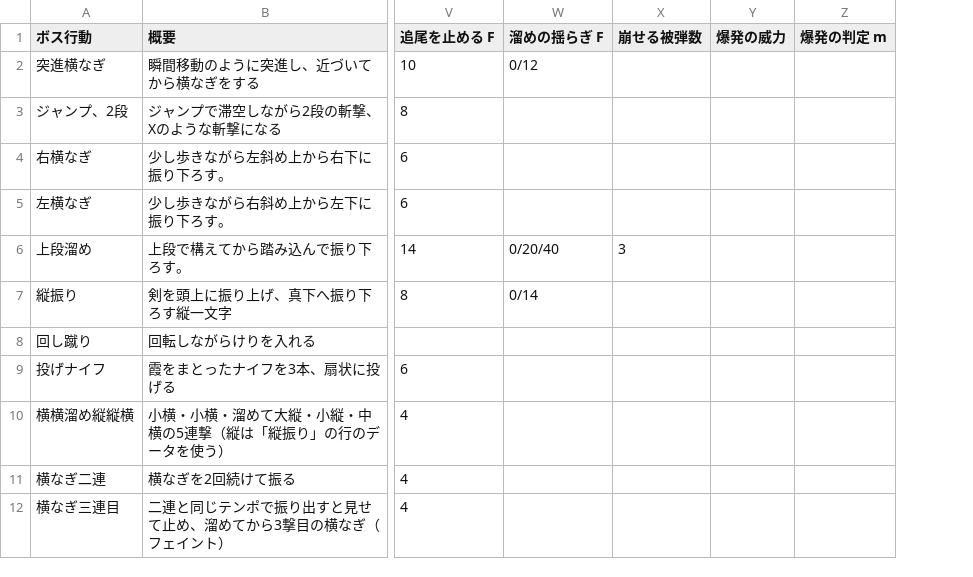
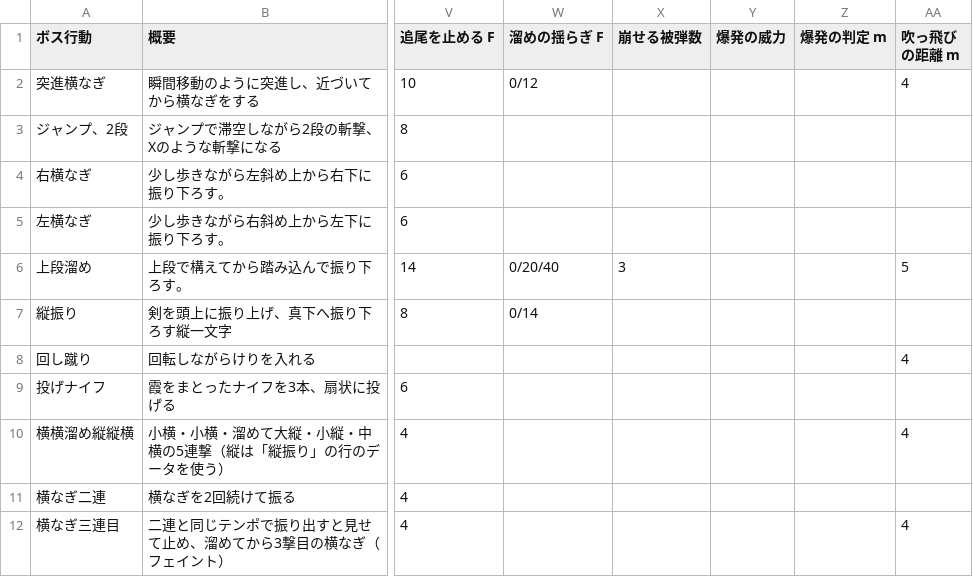
Before and after one commit to hikari39764-cell/TD2_2_Smoke, a CSV file: Data/Boss/kasumi_bushi_moves.csv, drawn as a sheet; only a part is shown, gaps mark what is left out; the diff names each change by its address in the sheet, - before the commit and + after, or states it on an @@ line.

Commit message:
tune(プレイヤー・吹っ飛び): 出だしを速く、弧を低く、着地の後に地面を滑らせ、着地に重さを付ける
今までは 6 m／30F を等速で動き、高さ 1.3 m の放物線の頂点が真ん中だった（平行に動かされているだけに見えた）。
合計の距離（既定 6 m）と 30F は変えていない。

- 水平：ローリングと同じ形で前が速い（knockbackEasePower 2.2。最初の 10F で 59%）
- 弧：頂点 0.8 m を飛行の 20% で過ぎ、55% で着地して、残りの約 1 m は地面を滑る
  （knockbackHeight・knockbackApexAt・knockbackLandAt）
- 着地：カメラの小さな揺れ・手元の震え・足元の霧の押し（knockbackLand… の項目）
- 吹っ飛んだ瞬間にカメラを少し引く（knockbackCameraFov・knockbackCameraFovFrames）
- 技の表に列「吹っ飛びの距離 m」（空は 6）。重い斬撃 5・ふつうの斬撃 4・爆発 6
- 体の姿勢（反る・寝る・立つ）は入れていない：体の物体を傾けると当たりのカプセルも傾くため

Card: c-86c9f0

```diff
--- a/Data/Boss/kasumi_bushi_moves.csv
+++ b/Data/Boss/kasumi_bushi_moves.csv
+column AA (吹っ飛びの距離 m), rows 2-12: 4 |  |  |  | 5 |  | 4 |  | 4 |  | 4
```
Also changed, not shown: 8 other files.
